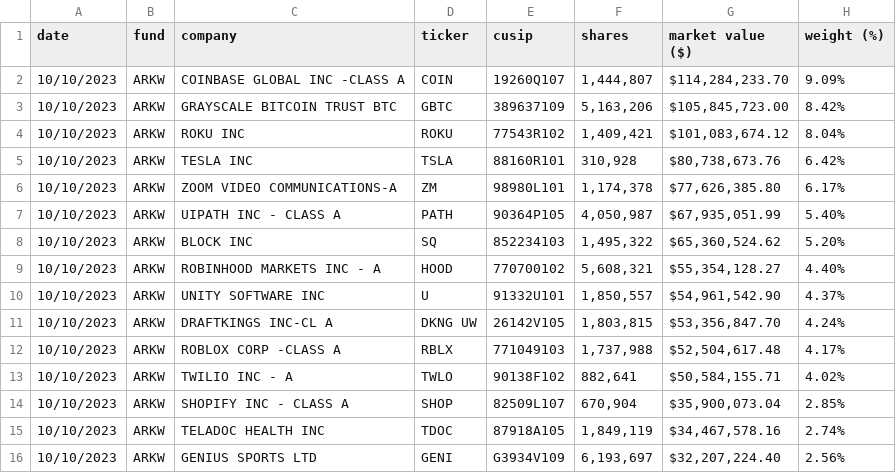
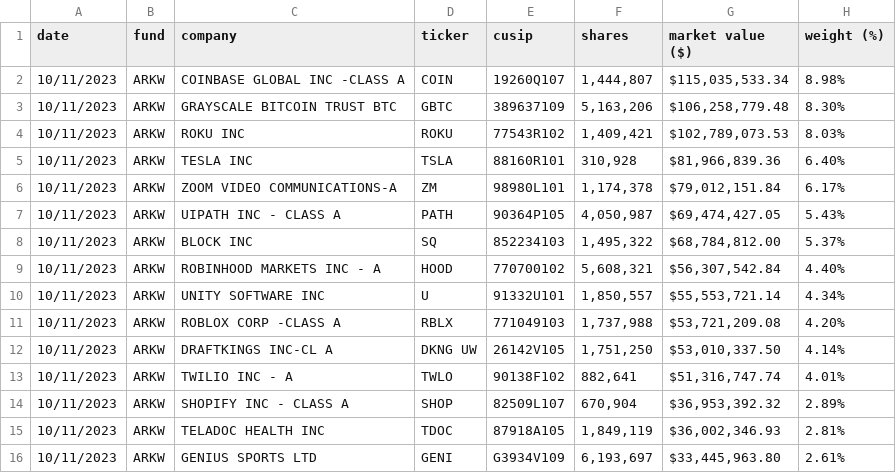
Before and after one commit to tigger0jk/ark-invest-scraper, a CSV file: holdings/ARK_NEXT_GENERATION_INTERNET_ETF_ARKW_HOLDINGS.csv, drawn as a sheet; only a part is shown; the diff covers the shown part only.

```diff
--- a/holdings/ARK_NEXT_GENERATION_INTERNET_ETF_ARKW_HOLDINGS.csv
+++ b/holdings/ARK_NEXT_GENERATION_INTERNET_ETF_ARKW_HOLDINGS.csv
@@ -1,16 +1,16 @@
 date,fund,company,ticker,cusip,shares,market  value  ($),weight  (%)
-10/10/2023,ARKW,COINBASE  GLOBAL  INC  -CLASS  A,COIN,19260Q107,"1,444,807","$114,284,233.70",9.09%
-10/10/2023,ARKW,GRAYSCALE  BITCOIN  TRUST  BTC,GBTC,389637109,"5,163,206","$105,845,723.00",8.42%
-10/10/2023,ARKW,ROKU  INC,ROKU,77543R102,"1,409,421","$101,083,674.12",8.04%
-10/10/2023,ARKW,TESLA  INC,TSLA,88160R101,"310,928","$80,738,673.76",6.42%
-10/10/2023,ARKW,ZOOM  VIDEO  COMMUNICATIONS-A,ZM,98980L101,"1,174,378","$77,626,385.80",6.17%
-10/10/2023,ARKW,UIPATH  INC  -  CLASS  A,PATH,90364P105,"4,050,987","$67,935,051.99",5.40%
-10/10/2023,ARKW,BLOCK  INC,SQ,852234103,"1,495,322","$65,360,524.62",5.20%
-10/10/2023,ARKW,ROBINHOOD  MARKETS  INC  -  A,HOOD,770700102,"5,608,321","$55,354,128.27",4.40%
-10/10/2023,ARKW,UNITY  SOFTWARE  INC,U,91332U101,"1,850,557","$54,961,542.90",4.37%
-10/10/2023,ARKW,DRAFTKINGS  INC-CL  A,DKNG  UW,26142V105,"1,803,815","$53,356,847.70",4.24%
-10/10/2023,ARKW,ROBLOX  CORP  -CLASS  A,RBLX,771049103,"1,737,988","$52,504,617.48",4.17%
-10/10/2023,ARKW,TWILIO  INC  -  A,TWLO,90138F102,"882,641","$50,584,155.71",4.02%
-10/10/2023,ARKW,SHOPIFY  INC  -  CLASS  A,SHOP,82509L107,"670,904","$35,900,073.04",2.85%
-10/10/2023,ARKW,TELADOC  HEALTH  INC,TDOC,87918A105,"1,849,119","$34,467,578.16",2.74%
-10/10/2023,ARKW,GENIUS  SPORTS  LTD,GENI,G3934V109,"6,193,697","$32,207,224.40",2.56%
+10/11/2023,ARKW,COINBASE  GLOBAL  INC  -CLASS  A,COIN,19260Q107,"1,444,807","$115,035,533.34",8.98%
+10/11/2023,ARKW,GRAYSCALE  BITCOIN  TRUST  BTC,GBTC,389637109,"5,163,206","$106,258,779.48",8.30%
+10/11/2023,ARKW,ROKU  INC,ROKU,77543R102,"1,409,421","$102,789,073.53",8.03%
+10/11/2023,ARKW,TESLA  INC,TSLA,88160R101,"310,928","$81,966,839.36",6.40%
+10/11/2023,ARKW,ZOOM  VIDEO  COMMUNICATIONS-A,ZM,98980L101,"1,174,378","$79,012,151.84",6.17%
+10/11/2023,ARKW,UIPATH  INC  -  CLASS  A,PATH,90364P105,"4,050,987","$69,474,427.05",5.43%
+10/11/2023,ARKW,BLOCK  INC,SQ,852234103,"1,495,322","$68,784,812.00",5.37%
+10/11/2023,ARKW,ROBINHOOD  MARKETS  INC  -  A,HOOD,770700102,"5,608,321","$56,307,542.84",4.40%
+10/11/2023,ARKW,UNITY  SOFTWARE  INC,U,91332U101,"1,850,557","$55,553,721.14",4.34%
+10/11/2023,ARKW,ROBLOX  CORP  -CLASS  A,RBLX,771049103,"1,737,988","$53,721,209.08",4.20%
+10/11/2023,ARKW,DRAFTKINGS  INC-CL  A,DKNG  UW,26142V105,"1,751,250","$53,010,337.50",4.14%
+10/11/2023,ARKW,TWILIO  INC  -  A,TWLO,90138F102,"882,641","$51,316,747.74",4.01%
+10/11/2023,ARKW,SHOPIFY  INC  -  CLASS  A,SHOP,82509L107,"670,904","$36,953,392.32",2.89%
+10/11/2023,ARKW,TELADOC  HEALTH  INC,TDOC,87918A105,"1,849,119","$36,002,346.93",2.81%
+10/11/2023,ARKW,GENIUS  SPORTS  LTD,GENI,G3934V109,"6,193,697","$33,445,963.80",2.61%
```
Also changed, not shown: 1 added row, 1 removed row and 53 edited cells elsewhere in this file, holdings/ARK_AUTONOMOUS_TECH._&_ROBOTICS_ETF_ARKQ_HOLDINGS.csv, holdings/ARK_FINTECH_INNOVATION_ETF_ARKF_HOLDINGS.csv, 6 other files.
